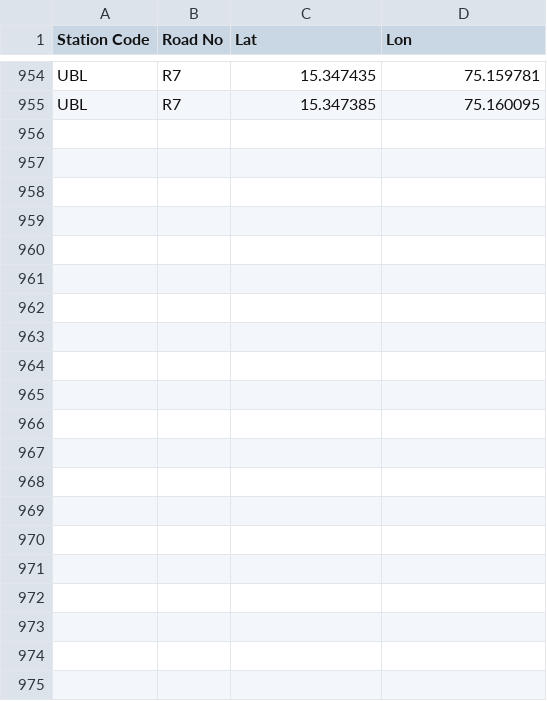
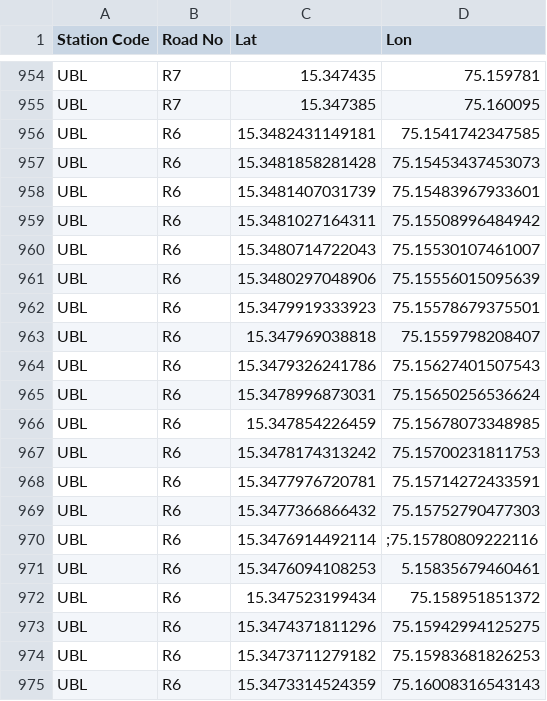
Before and after one commit to SanthoshBanala/SPM-OFFICE, a CSV file: Roads Locations.csv, drawn as a sheet; only a part is shown, gaps mark what is left out.

Commit message:
UBL R6 added

```diff
--- a/Roads Locations.csv
+++ b/Roads Locations.csv
@@ -955 +955,21 @@ UBL,R7,15.347435,75.159781
 UBL,R7,15.347385,75.160095
+UBL,R6,15.3482431149181,75.1541742347585
+UBL,R6,15.3481858281428,75.15453437453073
+UBL,R6,15.3481407031739,75.15483967933601
+UBL,R6,15.3481027164311,75.15508996484942
+UBL,R6,15.3480714722043,75.15530107461007
+UBL,R6,15.3480297048906,75.15556015095639
+UBL,R6,15.3479919333923,75.15578679375501
+UBL,R6,15.347969038818,75.1559798208407
+UBL,R6,15.3479326241786,75.15627401507543
+UBL,R6,15.3478996873031,75.15650256536624
+UBL,R6,15.347854226459,75.15678073348985
+UBL,R6,15.3478174313242,75.15700231811753
+UBL,R6,15.3477976720781,75.15714272433591
+UBL,R6,15.3477366866432,75.15752790477303
+UBL,R6,15.3476914492114,;75.15780809222116
+UBL,R6,15.3476094108253,5.15835679460461
+UBL,R6,15.347523199434,75.158951851372
+UBL,R6,15.3474371811296,75.15942994125275
+UBL,R6,15.3473711279182,75.15983681826253
+UBL,R6,15.3473314524359,75.16008316543143
```
